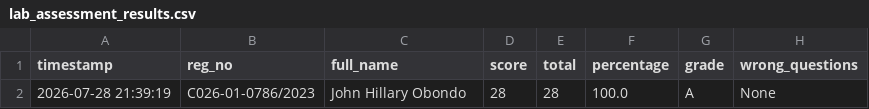
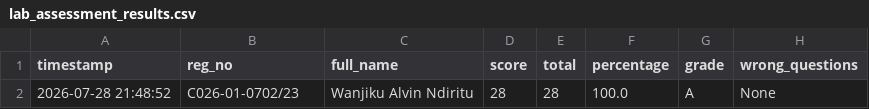
Before and after one commit to sirrom/4th-year-assignments-, a CSV file: lab_results/lab_assessment_results.csv, drawn as a sheet; only a part is shown; the diff names each change by its address in the sheet, - before the commit and + after, or states it on an @@ line.

Commit message:
Result: C026-01-0702/23 28/28 Grade A

```diff
--- a/lab_results/lab_assessment_results.csv
+++ b/lab_results/lab_assessment_results.csv
-A2 (timestamp): 2026-07-28 21:39:19
+A2 (timestamp): 2026-07-28 21:48:52
-B2 (reg_no): C026-01-0786/2023
+B2 (reg_no): C026-01-0702/23
-C2 (full_name): John Hillary Obondo
+C2 (full_name): Wanjiku Alvin Ndiritu
```
